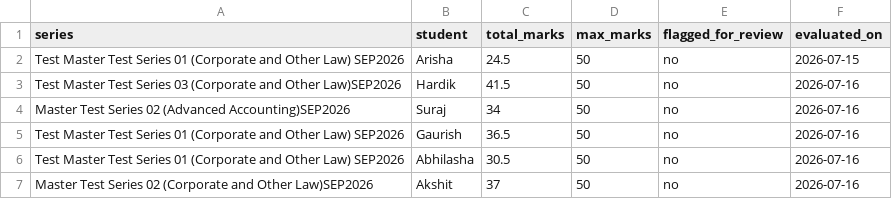
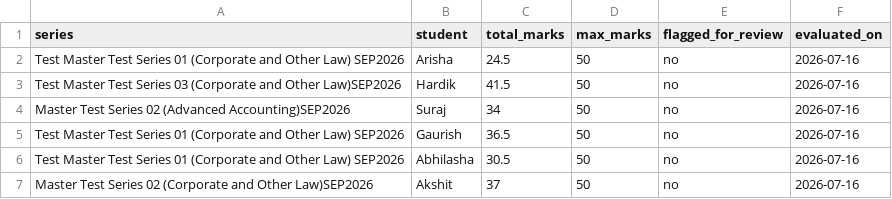
Before and after one commit to chandanpanda615-lab/AGY_CC, a CSV file: marks.csv, drawn as a sheet.

Commit message:
Auto-eval: Stamped marks for Arisha

```diff
--- a/marks.csv
+++ b/marks.csv
@@ -1,3 +1,3 @@
 series,student,total_marks,max_marks,flagged_for_review,evaluated_on
-Test Master Test Series 01 (Corporate and Other Law) SEP2026,Arisha,24.5,50,no,2026-07-15
+Test Master Test Series 01 (Corporate and Other Law) SEP2026,Arisha,24.5,50,no,2026-07-16
 Test Master Test Series 03 (Corporate and Other Law)SEP2026,Hardik,41.5,50,no,2026-07-16
```
Also changed, not shown: 2 other files.
